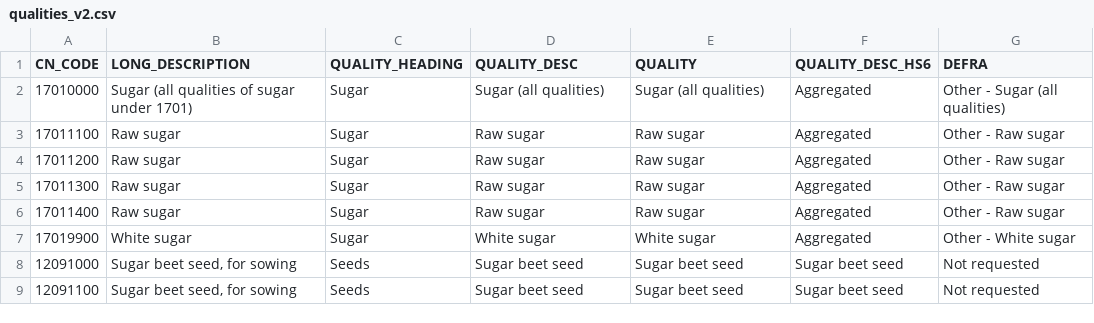
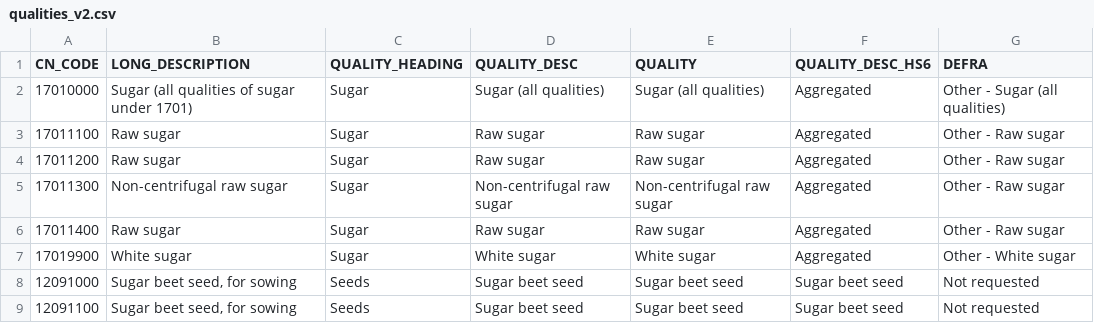
Before and after one commit to hoolio61/data, a CSV file: qualities_v2.csv, drawn as a sheet; only a part is shown.

Commit message:
Add files via upload

```diff
--- a/qualities_v2.csv
+++ b/qualities_v2.csv
@@ -4,3 +4,3 @@ CN_CODE,LONG_DESCRIPTION,QUALITY_HEADING,QUALITY_DESC,QUALITY,QUALITY_DESC_HS6,D
 17011200,Raw sugar,Sugar,Raw sugar,Raw sugar,Aggregated,Other - Raw sugar
-17011300,Raw sugar,Sugar,Raw sugar,Raw sugar,Aggregated,Other - Raw sugar
+17011300,Non-centrifugal raw sugar,Sugar,Non-centrifugal raw sugar,Non-centrifugal raw sugar,Aggregated,Other - Raw sugar
 17011400,Raw sugar,Sugar,Raw sugar,Raw sugar,Aggregated,Other - Raw sugar
```
